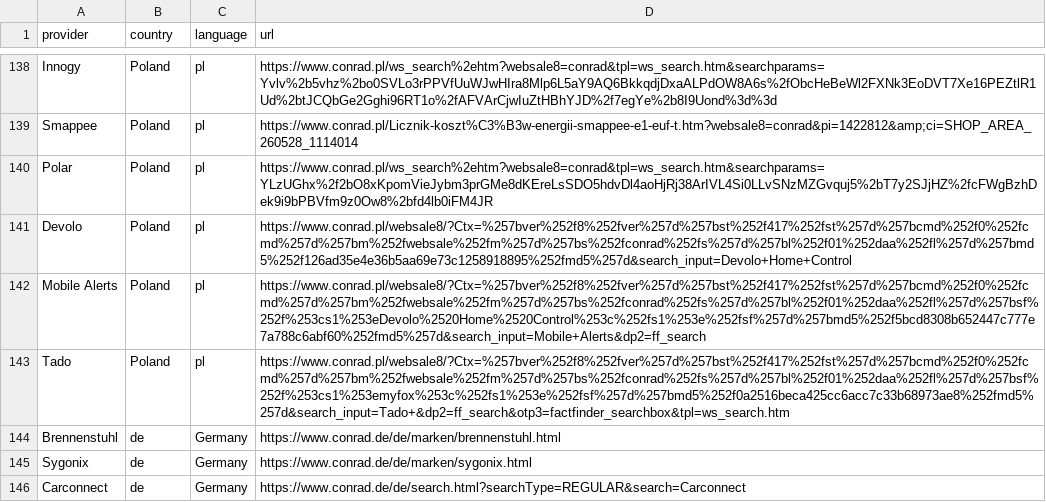
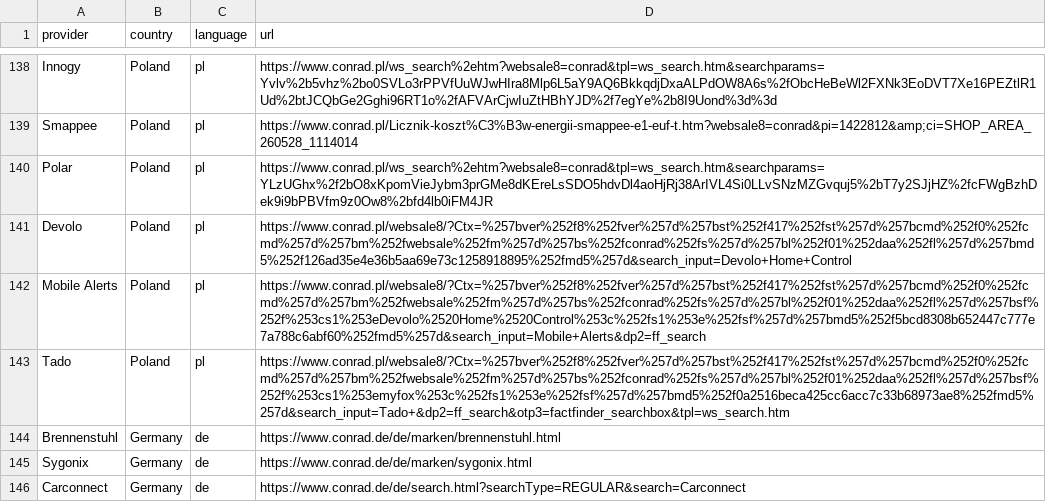
Before and after one commit to ConradConnect/language, a CSV file: language.csv, drawn as a sheet; only a part is shown, gaps mark what is left out.

Commit message:
Switch country & language for brands

```diff
--- a/language.csv
+++ b/language.csv
@@ -143,4 +143,4 @@ Mobile Alerts,Poland,pl,https://www.conrad.pl/websale8/?Ctx=%257bver%252f8%252fv
 Tado,Poland,pl,https://www.conrad.pl/websale8/?Ctx=%257bver%252f8%252fver%257d%257bst%252f417%252fst%257d%257bcmd%252f0%252fcmd%257d%257bm%252fwebsale%252fm%257d%257bs%252fconrad%252fs%257d%257bl%252f01%252daa%252fl%257d%257bsf%252f%253cs1%253emyfox%253c%252fs1%253e%252fsf%257d%257bmd5%252f0a2516beca425cc6acc7c33b68973ae8%252fmd5%257d&search_input=Tado+&dp2=ff_search&otp3=factfinder_searchbox&tpl=ws_search.htm
-Brennenstuhl,de,Germany,https://www.conrad.de/de/marken/brennenstuhl.html
-Sygonix,de,Germany,https://www.conrad.de/de/marken/sygonix.html
-Carconnect,de,Germany,https://www.conrad.de/de/search.html?searchType=REGULAR&search=Carconnect
+Brennenstuhl,Germany,de,https://www.conrad.de/de/marken/brennenstuhl.html
+Sygonix,Germany,de,https://www.conrad.de/de/marken/sygonix.html
+Carconnect,Germany,de,https://www.conrad.de/de/search.html?searchType=REGULAR&search=Carconnect
```
